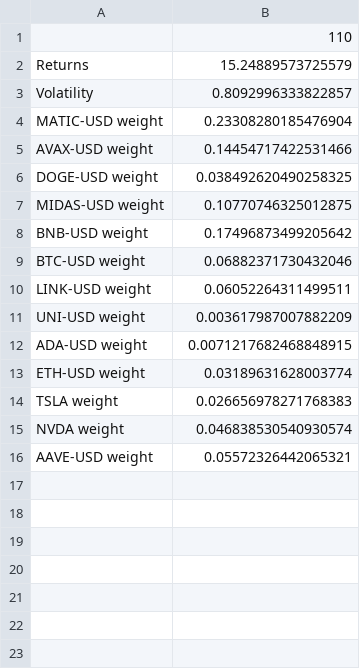
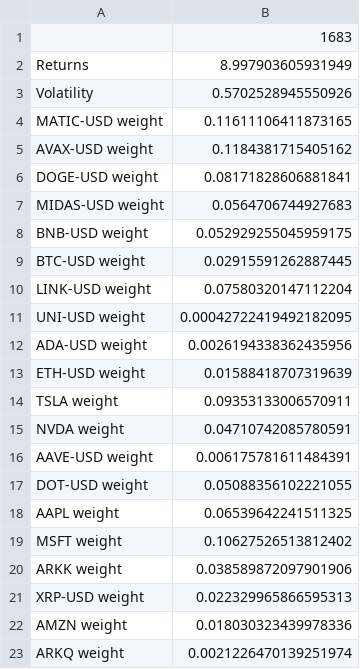
Before and after one commit to majikthise911/portfolioOptimization, a CSV file: optimal_portfolio.csv, drawn as a sheet.

```diff
--- a/optimal_portfolio.csv
+++ b/optimal_portfolio.csv
@@ -1,16 +1,23 @@
-,110
-Returns,15.24889573725579
-Volatility,0.8092996333822857
-MATIC-USD weight,0.23308280185476904
-AVAX-USD weight,0.14454717422531466
-DOGE-USD weight,0.038492620490258325
-MIDAS-USD weight,0.10770746325012875
-BNB-USD weight,0.17496873499205642
-BTC-USD weight,0.06882371730432046
-LINK-USD weight,0.06052264311499511
-UNI-USD weight,0.003617987007882209
-ADA-USD weight,0.0071217682468848915
-ETH-USD weight,0.03189631628003774
-TSLA weight,0.026656978271768383
-NVDA weight,0.046838530540930574
-AAVE-USD weight,0.05572326442065321
+,1683
+Returns,8.997903605931949
+Volatility,0.5702528945550926
+MATIC-USD weight,0.11611106411873165
+AVAX-USD weight,0.1184381715405162
+DOGE-USD weight,0.08171828606881841
+MIDAS-USD weight,0.0564706744927683
+BNB-USD weight,0.052929255045959175
+BTC-USD weight,0.02915591262887445
+LINK-USD weight,0.07580320147112204
+UNI-USD weight,0.00042722419492182095
+ADA-USD weight,0.0026194338362435956
+ETH-USD weight,0.01588418707319639
+TSLA weight,0.09353133006570911
+NVDA weight,0.04710742085780591
+AAVE-USD weight,0.006175781611484391
+DOT-USD weight,0.05088356102221055
+AAPL weight,0.06539642241511325
+MSFT weight,0.10627526513812402
+ARKK weight,0.038589872097901906
+XRP-USD weight,0.022329965866595313
+AMZN weight,0.018030323439978336
+ARKQ weight,0.0021226470139251974
```
Also changed, not shown: 1 other file.
